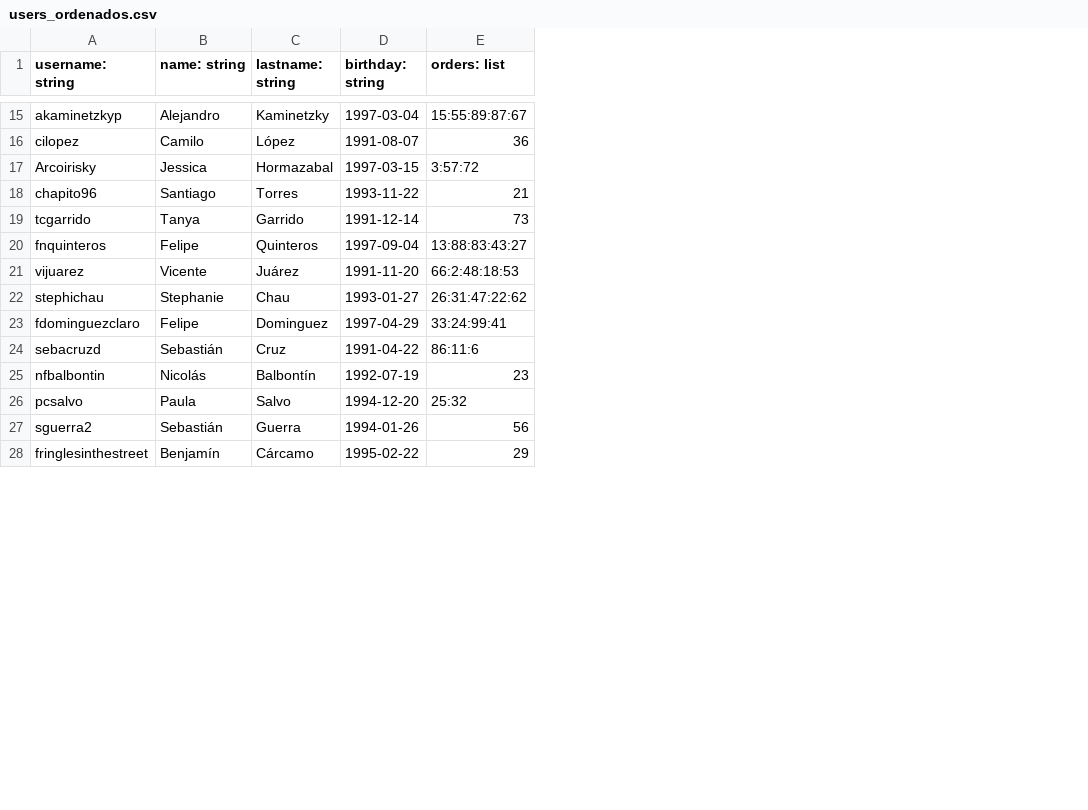
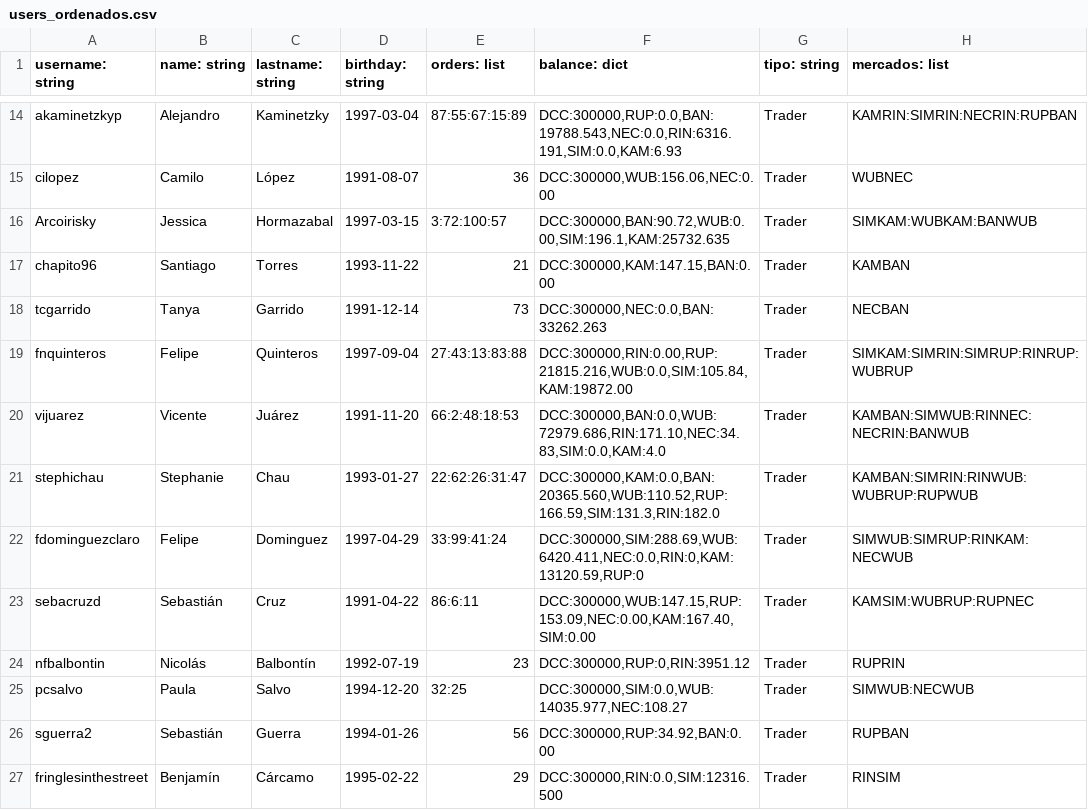
Before and after one commit to maxsantamaria/Advanced-programming-Homeworks, a CSV file: Tareas/T01/users_ordenados.csv, drawn as a sheet; only a part is shown, gaps mark what is left out; addresses are those after the commit; the diff covers the shown part only; the diff names each change by its address in the sheet, - before the commit and + after, or states it on an @@ line.

```diff
--- a/Tareas/T01/users_ordenados.csv
+++ b/Tareas/T01/users_ordenados.csv
+column F (balance: dict), rows 14-27: DCC:300000,RUP:0.0,BAN:19788.543,NEC:0.0,RIN:6316.191,SIM:0.0,KAM:6.93 | DCC:300000,WUB:156.06,NEC:0.00 | DCC:300000,BAN:90.72,WUB:0.00,SIM:196.1,KAM:25732.635 | DCC:300000,KAM:147.15,BAN:0.00 | DCC:300000,NEC:0.0,BAN:33262.263 | DCC:300000,RIN:0.00,RUP:21815.216,WUB:0.0,SIM:105.84,KAM:19872.00 | DCC:300000,BAN:0.0,WUB:72979.686,RIN:171.10,NEC:34.83,SIM:0.0,KAM:4.0 | DCC:300000,KAM:0.0,BAN:20365.560,WUB:110.52,RUP:166.59,SIM:131.3,RIN:182.0 | DCC:300000,SIM:288.69,WUB:6420.411,NEC:0.0,RIN:0,KAM:13120.59,RUP:0 | DCC:300000,WUB:147.15,RUP:153.09,NEC:0.00,KAM:167.40,SIM:0.00 | DCC:300000,RUP:0,RIN:3951.12 | DCC:300000,SIM:0.0,WUB:14035.977,NEC:108.27 | DCC:300000,RUP:34.92,BAN:0.00 | DCC:300000,RIN:0.0,SIM:12316.500
+column G (tipo: string), rows 14-27: all Trader
+column H (mercados: list), rows 14-27: KAMRIN:SIMRIN:NECRIN:RUPBAN | WUBNEC | SIMKAM:WUBKAM:BANWUB | KAMBAN | NECBAN | SIMKAM:SIMRIN:SIMRUP:RINRUP:WUBRUP | KAMBAN:SIMWUB:RINNEC:NECRIN:BANWUB | KAMBAN:SIMRIN:RINWUB:WUBRUP:RUPWUB | SIMWUB:SIMRUP:RINKAM:NECWUB | KAMSIM:WUBRUP:RUPNEC | RUPRIN | SIMWUB:NECWUB | RUPBAN | RINSIM
-E14 (orders: list): 15:55:89:87:67
+E14 (orders: list): 87:55:67:15:89
-E16 (orders: list): 3:57:72
+E16 (orders: list): 3:72:100:57
-E19 (orders: list): 13:88:83:43:27
+E19 (orders: list): 27:43:13:83:88
-E21 (orders: list): 26:31:47:22:62
+E21 (orders: list): 22:62:26:31:47
-E22 (orders: list): 33:24:99:41
+E22 (orders: list): 33:99:41:24
-E23 (orders: list): 86:11:6
+E23 (orders: list): 86:6:11
-E25 (orders: list): 25:32
+E25 (orders: list): 32:25
```
Also changed, not shown: 2 added rows, 1 removed row and 13 edited cells elsewhere in this file, Tareas/T01/Registros/consultas_orders_historicas.csv, Tareas/T01/Registros/match_realizados.csv, 11 other files.
